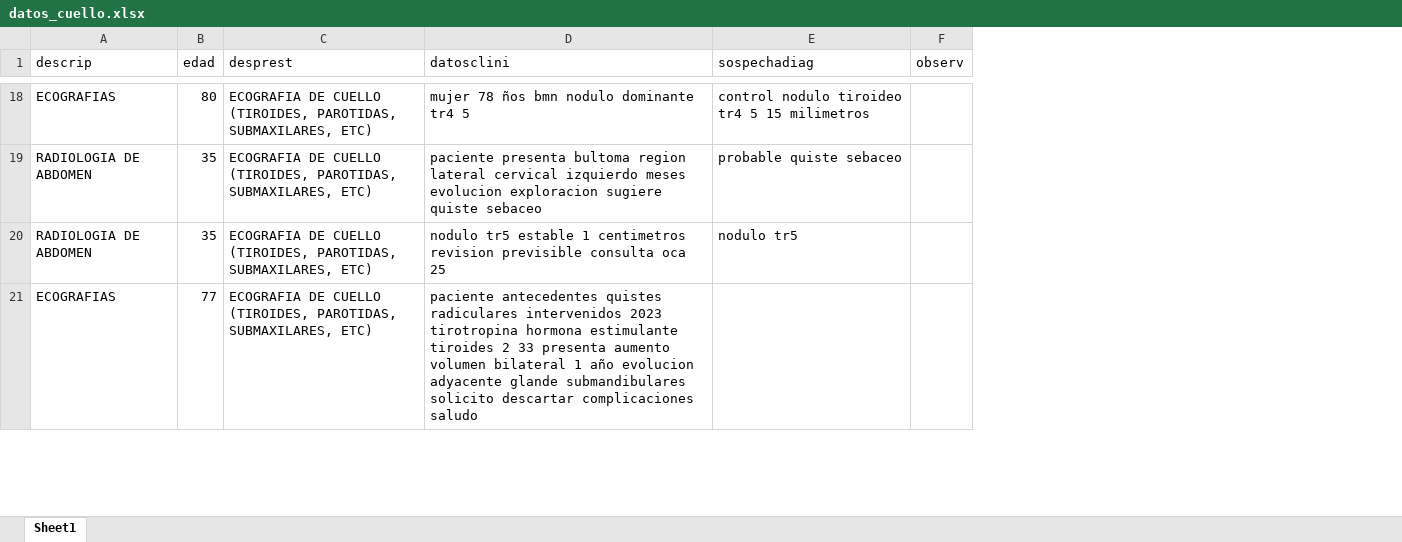
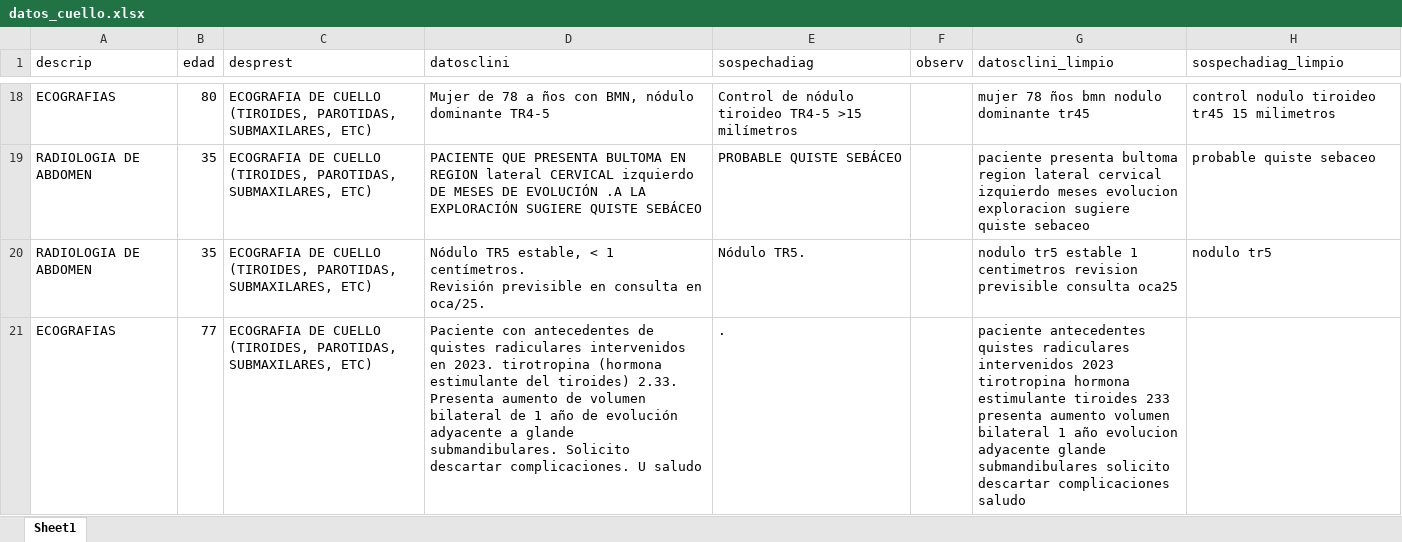
Before and after one commit to CarlotaSantiago/SPECTRA, an Excel workbook: services/backend/uploads/datos_cuello.xlsx, sheet Sheet1, drawn as a sheet; only a part is shown, gaps mark what is left out; values as stored, in another font and other column widths than the file's, no borders; ↵ is a line break in a cell; the diff covers the shown part only; the diff names each change by its address in the sheet, - before the commit and + after, or states it on an @@ line.

```diff
--- a/services/backend/uploads/datos_cuello.xlsx (sheet Sheet1)
+++ b/services/backend/uploads/datos_cuello.xlsx (sheet Sheet1)
+column G (datosclini_limpio), rows 18-21: mujer 78 ños bmn nodulo dominante tr45 | paciente presenta bultoma region lateral cervical izquierdo meses evolucion exploracion sugiere quiste sebaceo | nodulo tr5 estable 1 centimetros revision previsible consulta oca25 | paciente antecedentes quistes radiculares intervenidos 2023 tirotropina hormona estimulante tiroides 233 presenta aumento volumen bilateral 1 año evolucion adyacente glande submandibulares solicito descartar complicaciones saludo
+column H (sospechadiag_limpio), rows 18-20: control nodulo tiroideo tr45 15 milimetros | probable quiste sebaceo | nodulo tr5
-D18 (datosclini): mujer 78 ños bmn nodulo dominante tr4 5
+D18 (datosclini): Mujer de 78 a ños con BMN, nódulo dominante TR4-5
-E18 (sospechadiag): control nodulo tiroideo tr4 5 15 milimetros
+E18 (sospechadiag): Control de nódulo tiroideo TR4-5 >15 milímetros
-D19 (datosclini): paciente presenta bultoma region lateral cervical izquierdo meses evolucion exploracion sugiere quiste sebaceo
+D19 (datosclini): PACIENTE QUE PRESENTA BULTOMA EN REGION lateral CERVICAL izquierdo DE MESES DE EVOLUCIÓN .A LA EXPLORACIÓN SUGIERE QUISTE SEBÁCEO
-E19 (sospechadiag): probable quiste sebaceo
+E19 (sospechadiag): PROBABLE QUISTE SEBÁCEO
-D20 (datosclini): nodulo tr5 estable 1 centimetros revision previsible consulta oca 25
+D20 (datosclini): Nódulo TR5 estable, < 1 centímetros. ↵ Revisión previsible en consulta en oca/25.
-E20 (sospechadiag): nodulo tr5
+E20 (sospechadiag): Nódulo TR5.
-D21 (datosclini): paciente antecedentes quistes radiculares intervenidos 2023 tirotropina hormona estimulante tiroides 2 33 presenta aumento volumen bilateral 1 año evolucion adyacente glande submandibulares solicito descartar complicaciones saludo
+D21 (datosclini): Paciente con antecedentes de quistes radiculares intervenidos en 2023. tirotropina (hormona estimulante del tiroides) 2.33. Presenta aumento de volumen bilateral de 1 año de evolución adyacente a glande submandibulares. Solicito descartar complicaciones. U saludo
-E21 (sospechadiag): (empty)
+E21 (sospechadiag): .
```
Also changed, not shown: 1962 edited cells elsewhere in this sheet, services/backend/uploads/datos_escroto.xlsx, services/backend/uploads/datos_mama.xlsx, 18 other files.
